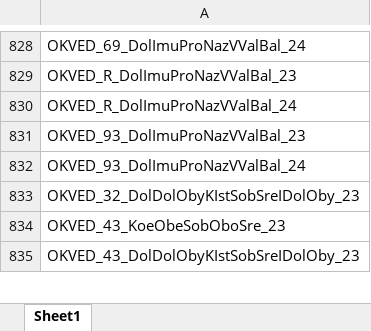
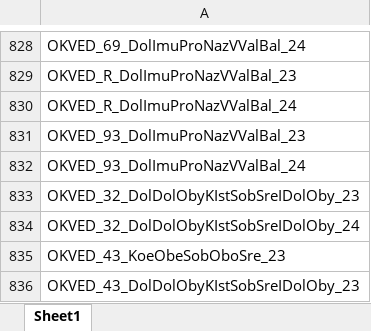
Before and after one commit to LOo1-o/project-1, an Excel workbook: output/unfilled_tags.xlsx, sheet Sheet1, drawn as a sheet; only a part is shown, gaps mark what is left out; values as stored, in another font and other column widths than the file's, no borders; the diff names each change by its address in the sheet, - before the commit and + after, or states it on an @@ line.

```diff
--- a/output/unfilled_tags.xlsx (sheet Sheet1)
+++ b/output/unfilled_tags.xlsx (sheet Sheet1)
+row 834: OKVED_32_DolDolObyKIstSobSreIDolOby_24
```
Also changed, not shown: output/неиспользованные_показатели.xlsx, output/нужна_проверка.xlsx, 9 other files.
